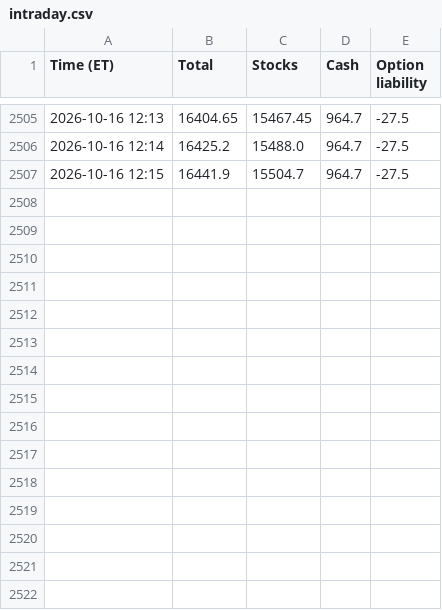
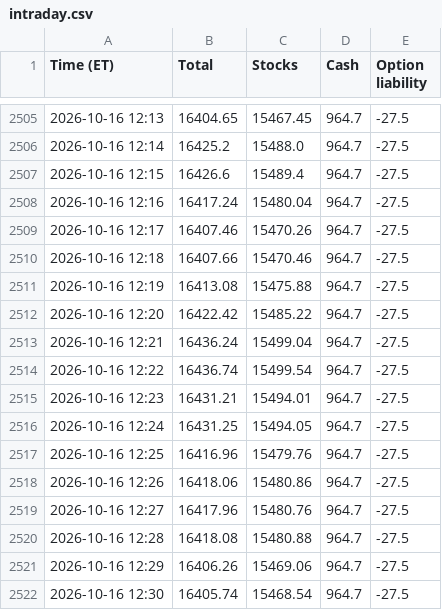
Before and after one commit to AT4Engineer/pq-22e56fd9, a CSV file: data/intraday.csv, drawn as a sheet; only a part is shown, gaps mark what is left out.

```diff
--- a/data/intraday.csv
+++ b/data/intraday.csv
@@ -2506,2 +2506,17 @@ Time (ET),Total,Stocks,Cash,Option liability
 2026-10-16 12:14,16425.2,15488.0,964.7,-27.5
-2026-10-16 12:15,16441.9,15504.7,964.7,-27.5
+2026-10-16 12:15,16426.6,15489.4,964.7,-27.5
+2026-10-16 12:16,16417.24,15480.04,964.7,-27.5
+2026-10-16 12:17,16407.46,15470.26,964.7,-27.5
+2026-10-16 12:18,16407.66,15470.46,964.7,-27.5
+2026-10-16 12:19,16413.08,15475.88,964.7,-27.5
+2026-10-16 12:20,16422.42,15485.22,964.7,-27.5
+2026-10-16 12:21,16436.24,15499.04,964.7,-27.5
+2026-10-16 12:22,16436.74,15499.54,964.7,-27.5
+2026-10-16 12:23,16431.21,15494.01,964.7,-27.5
+2026-10-16 12:24,16431.25,15494.05,964.7,-27.5
+2026-10-16 12:25,16416.96,15479.76,964.7,-27.5
+2026-10-16 12:26,16418.06,15480.86,964.7,-27.5
+2026-10-16 12:27,16417.96,15480.76,964.7,-27.5
+2026-10-16 12:28,16418.08,15480.88,964.7,-27.5
+2026-10-16 12:29,16406.26,15469.06,964.7,-27.5
+2026-10-16 12:30,16405.74,15468.54,964.7,-27.5
```
Also changed, not shown: data/current.csv, data/roll.csv, 12 other files.
